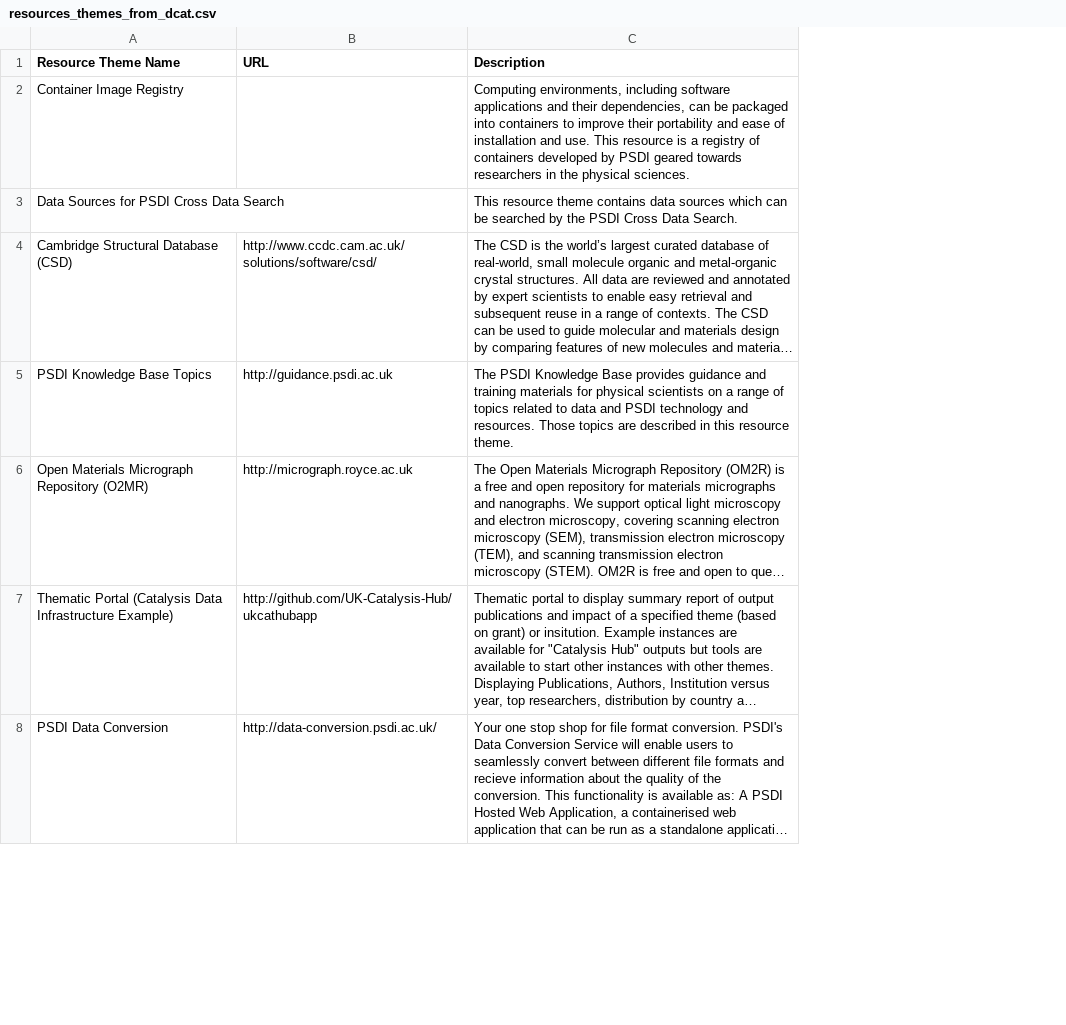
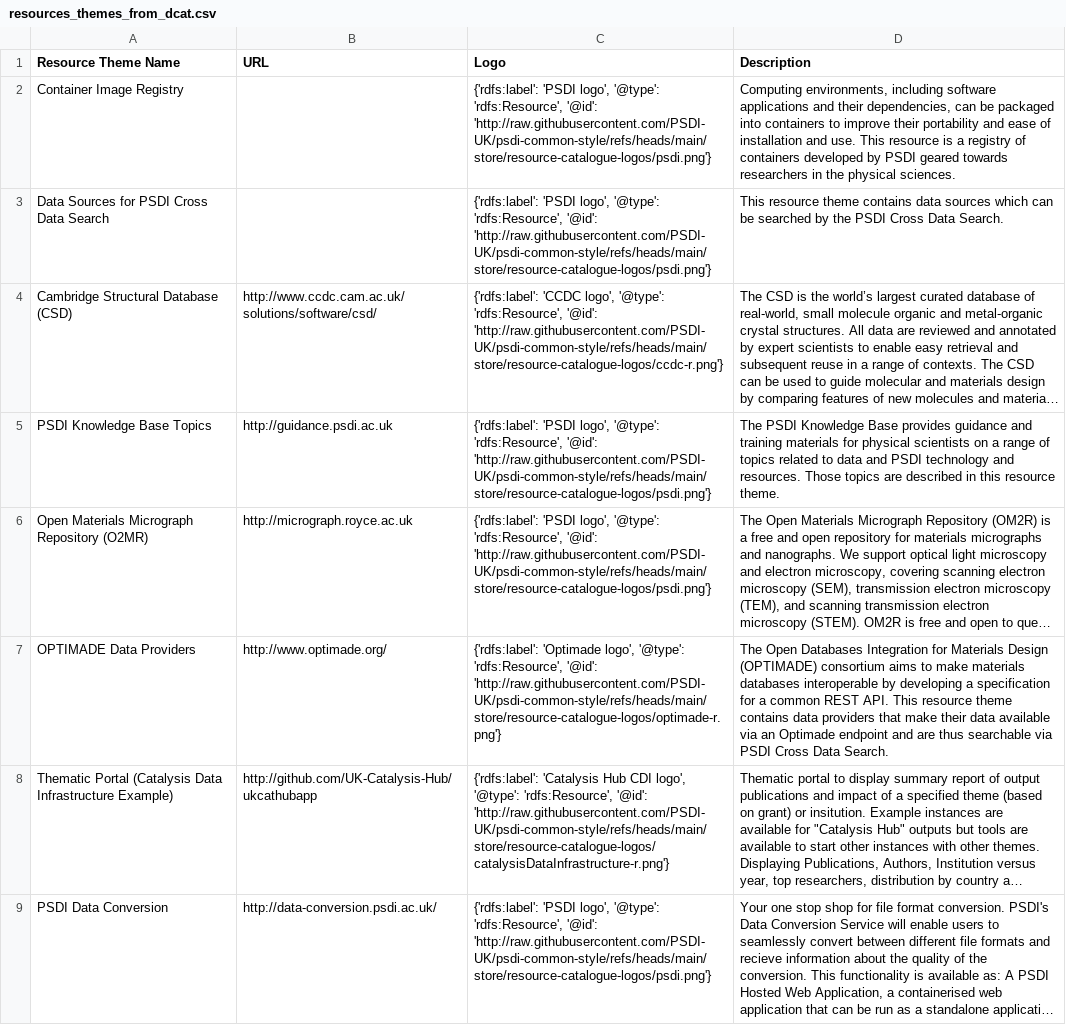
Before and after one commit to PSDI-UK/metadata, a CSV file: resource-catalogue/processed/resources_themes_from_dcat.csv, drawn as a sheet; only a part is shown; long unchanged cells end in …; the diff names each change by its address in the sheet, - before the commit and + after, or states it on an @@ line.

Commit message:
added optimade provider rt and changed psdi logo links

```diff
--- a/resource-catalogue/processed/resources_themes_from_dcat.csv
+++ b/resource-catalogue/processed/resources_themes_from_dcat.csv
+column C (Logo), rows 2-6: {'rdfs:label': 'PSDI logo', '@type': 'rdfs:Resource', '@id': 'http://raw.githubusercontent.com/PSDI-UK/psdi-common-style/refs/heads/main/store/resource-catalogue-logos/psdi.png'} | {'rdfs:label': 'PSDI logo', '@type': 'rdfs:Resource', '@id': 'http://raw.githubusercontent.com/PSDI-UK/psdi-common-style/refs/heads/main/store/resource-catalogue-logos/psdi.png'} | {'rdfs:label': 'CCDC logo', '@type': 'rdfs:Resource', '@id': 'http://raw.githubusercontent.com/PSDI-UK/psdi-common-style/refs/heads/main/store/resource-catalogue-logos/ccdc-r.png'} | {'rdfs:label': 'PSDI logo', '@type': 'rdfs:Resource', '@id': 'http://raw.githubusercontent.com/PSDI-UK/psdi-common-style/refs/heads/main/store/resource-catalogue-logos/psdi.png'} | {'rdfs:label': 'PSDI logo', '@type': 'rdfs:Resource', '@id': 'http://raw.githubusercontent.com/PSDI-UK/psdi-common-style/refs/heads/main/store/resource-catalogue-logos/psdi.png'}; rows 8-9: {'rdfs:label': 'Catalysis Hub CDI logo', '@type': 'rdfs:Resource', '@id': 'http://raw.githubusercontent.com/PSDI-UK/psdi-common-style/refs/heads/main/store/resource-catalogue-logos/catalysisDataInfrastructure-r.png'} | {'rdfs:label': 'PSDI logo', '@type': 'rdfs:Resource', '@id': 'http://raw.githubusercontent.com/PSDI-UK/psdi-common-style/refs/heads/main/store/resource-catalogue-logos/psdi.png'}
+row 7: OPTIMADE Data Providers | http://www.optimade.org/ | {'rdfs:label': 'Optimade logo', '@type': 'rdfs:Resource', '@id': 'http://raw.githubusercontent.com/PSDI-UK/psdi-common-style/refs/heads/main/store/resource-catalogue-logos/optimade-r.png'} | The Open Databases Integration for Materials Design (OPTIMADE) consortium aims to make materials databases interoperable by developing a specification for a common REST API. This resource theme contains data providers that make their data available via an Optimade endpoint and are thus searchable via PSDI Cross Data Search.
```
Also changed, not shown: resource-catalogue/processed/resources_from_dcat.csv, 3 other files.
